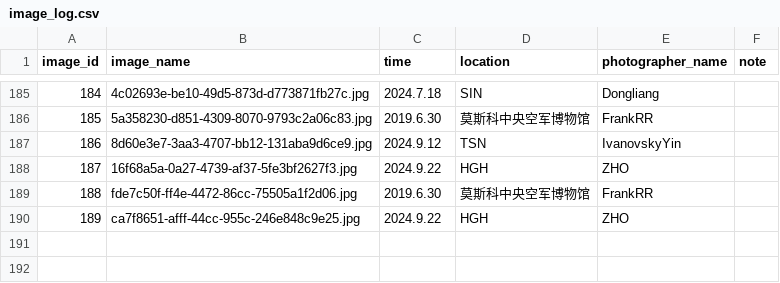
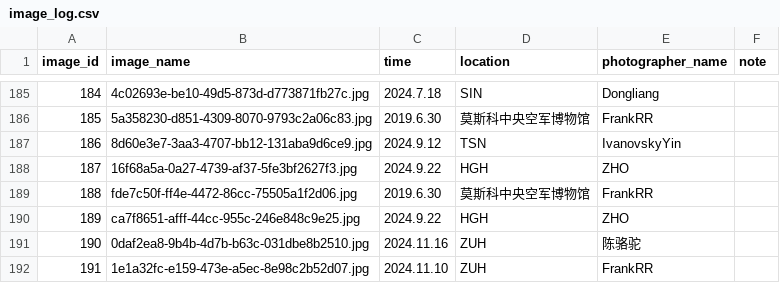
Before and after one commit to CuteNewWebDeveloper/CuteNew_gallery, a CSV file: docs/images/image_log.csv, drawn as a sheet; only a part is shown, gaps mark what is left out.

```diff
--- a/docs/images/image_log.csv
+++ b/docs/images/image_log.csv
@@ -190 +190,3 @@ image_id,image_name,time,location,photographer_name,note
 189,ca7f8651-afff-44cc-955c-246e848c9e25.jpg,2024.9.22,HGH,ZHO,
+190,0daf2ea8-9b4b-4d7b-b63c-031dbe8b2510.jpg,2024.11.16,ZUH,陈骆驼,
+191,1e1a32fc-e159-473e-a5ec-8e98c2b52d07.jpg,2024.11.10,ZUH,FrankRR,
```
Also changed, not shown: 15 other files.
